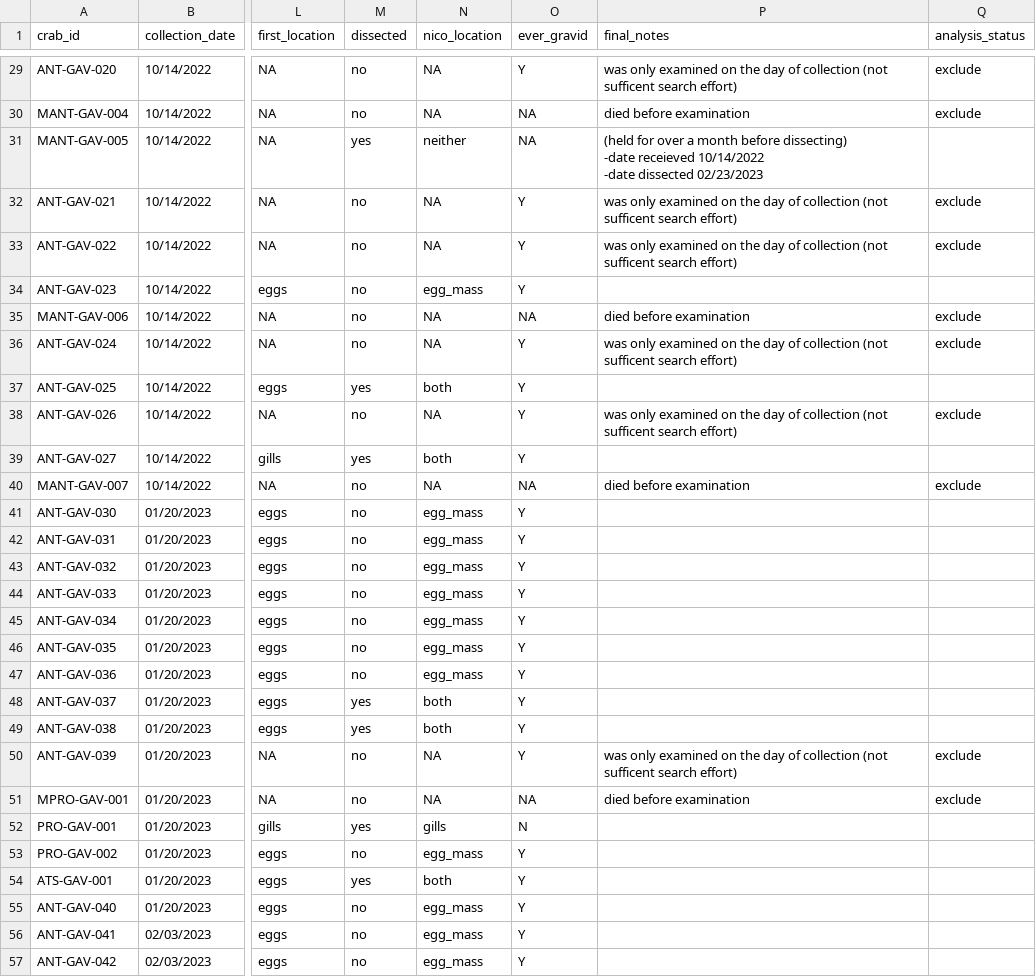
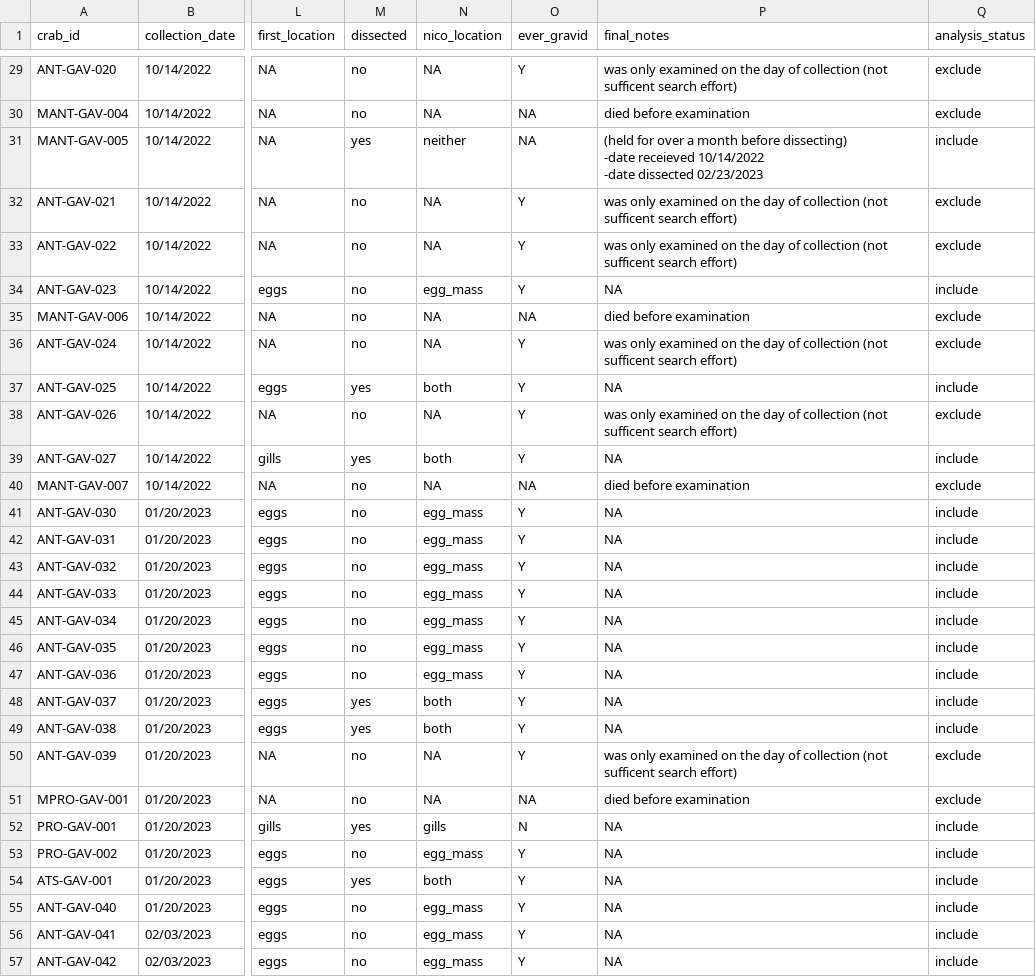
Before and after one commit to jadenorli/nicothoid-project, a CSV file: raw_data/metadata.csv, drawn as a sheet; only a part is shown, gaps mark what is left out; the diff covers the shown part only; the diff names each change by its address in the sheet, - before the commit and + after, or states it on an @@ line.

```diff
--- a/raw_data/metadata.csv
+++ b/raw_data/metadata.csv
-Q31 (analysis_status): (empty)
+Q31 (analysis_status): include
-P34 (final_notes): (empty)
+P34 (final_notes): NA
-Q34 (analysis_status): (empty)
+Q34 (analysis_status): include
-P37 (final_notes): (empty)
+P37 (final_notes): NA
-Q37 (analysis_status): (empty)
+Q37 (analysis_status): include
-P39 (final_notes): (empty)
+P39 (final_notes): NA
-Q39 (analysis_status): (empty)
+Q39 (analysis_status): include
-P41:P49 (final_notes): (empty)
+P41:P49 (final_notes): NA
-Q41:Q49 (analysis_status): (empty)
+Q41:Q49 (analysis_status): include
-P52:P57 (final_notes): (empty)
+P52:P57 (final_notes): NA
-Q52:Q57 (analysis_status): (empty)
+Q52:Q57 (analysis_status): include
```
Also changed, not shown: 144 edited cells elsewhere in this file, raw_data/dissection_data.csv, raw_data/egg_mass_data.csv, 14 other files.
